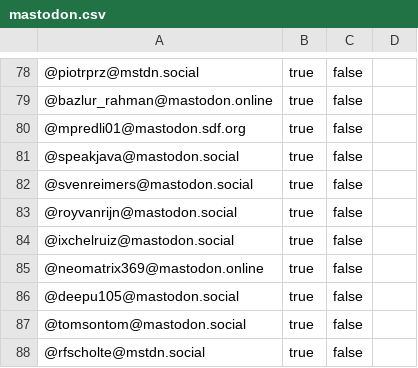
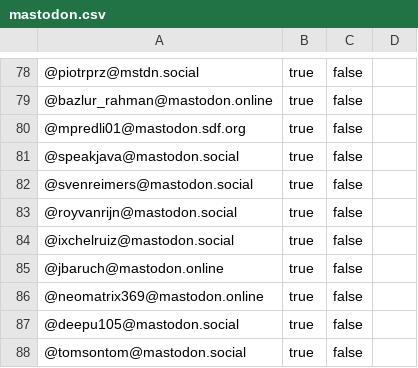
Before and after one commit to aalmiray/java-champions, a CSV file: resources/mastodon.csv, drawn as a sheet; only a part is shown, gaps mark what is left out; the shorter side is filled out with more unchanged rows; the diff names each change by its address in the sheet, - before the commit and + after, or states it on an @@ line.

```diff
--- a/resources/mastodon.csv
+++ b/resources/mastodon.csv
+row 85: @jbaruch@mastodon.online | true | false
```
Also changed, not shown: 6 other files.
